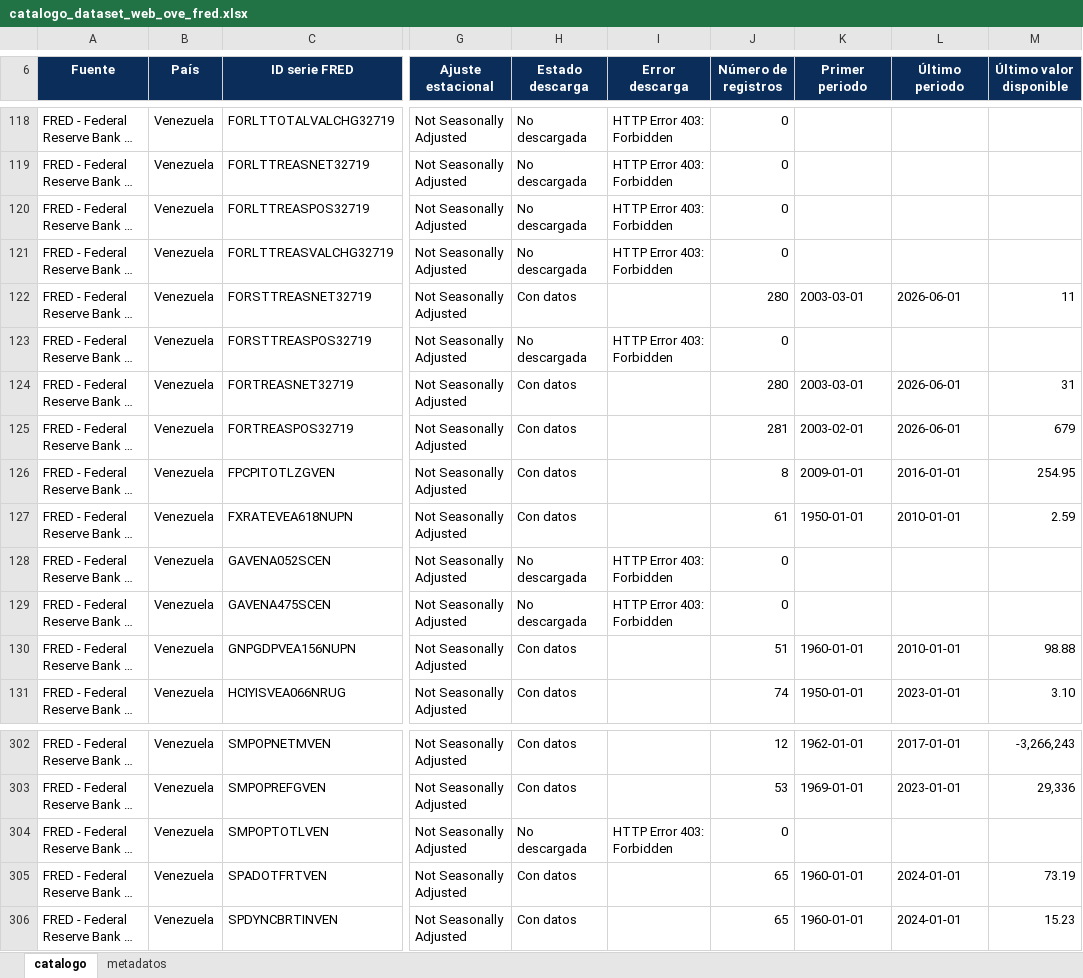
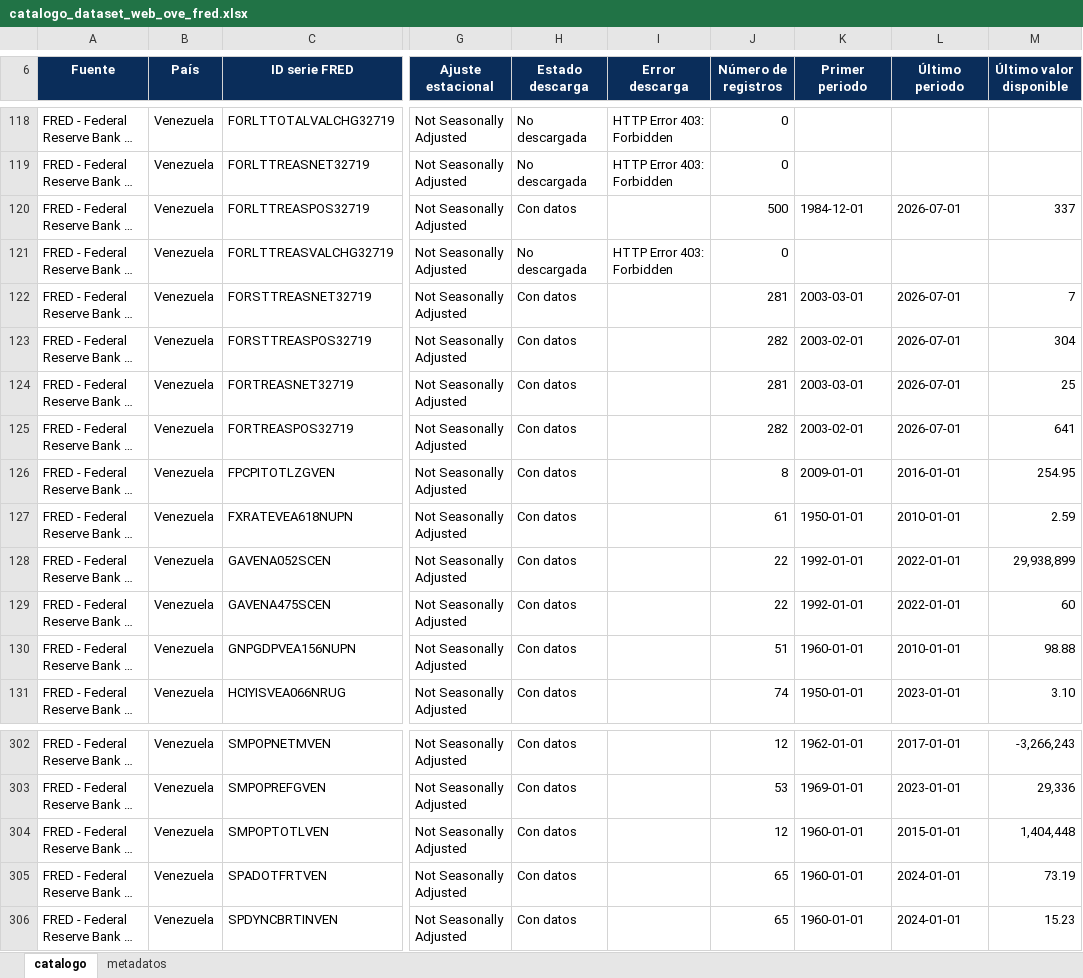
Before and after one commit to CarlosMarzol/OVE-web-github, an Excel workbook: assets/data/fred/catalog/catalogo_dataset_web_ove_fred.xlsx, sheet catalogo, drawn as a sheet; only a part is shown, gaps mark what is left out; long unchanged cells end in …; values as stored, in another font and other column widths than the file's, no borders; charts and pictures not drawn; the diff covers the shown part only; the diff names each change by its address in the sheet, - before the commit and + after, or states it on an @@ line.

```diff
--- a/assets/data/fred/catalog/catalogo_dataset_web_ove_fred.xlsx (sheet catalogo)
+++ b/assets/data/fred/catalog/catalogo_dataset_web_ove_fred.xlsx (sheet catalogo)
-H120 (Estado descarga): No descargada
+H120 (Estado descarga): Con datos
-I120 (Error descarga): HTTP Error 403: Forbidden
+I120 (Error descarga): (empty)
-J120 (Número de registros): 0
+J120 (Número de registros): 500
-K120 (Primer periodo): (empty)
+K120 (Primer periodo): 1984-12-01
-L120 (Último periodo): (empty)
+L120 (Último periodo): 2026-07-01
-M120 (Último valor disponible): (empty)
+M120 (Último valor disponible): 337
-J122 (Número de registros): 280
+J122 (Número de registros): 281
-L122 (Último periodo): 2026-06-01
+L122 (Último periodo): 2026-07-01
-M122 (Último valor disponible): 11
+M122 (Último valor disponible): 7
-H123 (Estado descarga): No descargada
+H123 (Estado descarga): Con datos
-I123 (Error descarga): HTTP Error 403: Forbidden
+I123 (Error descarga): (empty)
-J123 (Número de registros): 0
+J123 (Número de registros): 282
-K123 (Primer periodo): (empty)
+K123 (Primer periodo): 2003-02-01
-L123 (Último periodo): (empty)
+L123 (Último periodo): 2026-07-01
-M123 (Último valor disponible): (empty)
+M123 (Último valor disponible): 304
-J124 (Número de registros): 280
+J124 (Número de registros): 281
-L124:L125 (Último periodo): 2026-06-01
+L124:L125 (Último periodo): 2026-07-01
-M124 (Último valor disponible): 31
+M124 (Último valor disponible): 25
-J125 (Número de registros): 281
+J125 (Número de registros): 282
-M125 (Último valor disponible): 679
+M125 (Último valor disponible): 641
-H128:H129 (Estado descarga): No descargada
+H128:H129 (Estado descarga): Con datos
-I128:I129 (Error descarga): HTTP Error 403: Forbidden
+I128:I129 (Error descarga): (empty)
-J128:J129 (Número de registros): 0
+J128:J129 (Número de registros): 22
-K128:K129 (Primer periodo): (empty)
+K128:K129 (Primer periodo): 1992-01-01
-L128:L129 (Último periodo): (empty)
+L128:L129 (Último periodo): 2022-01-01
-M128 (Último valor disponible): (empty)
+M128 (Último valor disponible): 29,938,899
-M129 (Último valor disponible): (empty)
+M129 (Último valor disponible): 60
-H304 (Estado descarga): No descargada
+H304 (Estado descarga): Con datos
-I304 (Error descarga): HTTP Error 403: Forbidden
+I304 (Error descarga): (empty)
-J304 (Número de registros): 0
+J304 (Número de registros): 12
-K304 (Primer periodo): (empty)
+K304 (Primer periodo): 1960-01-01
-L304 (Último periodo): (empty)
+L304 (Último periodo): 2015-01-01
-M304 (Último valor disponible): (empty)
+M304 (Último valor disponible): 1,404,448
```
Also changed, not shown: 1658 edited cells elsewhere in this sheet, sheet metadatos, assets/data/indicadores-clave/ove_indicadores_clave_venezuela.xlsx, assets/data/inventario-indicadores/inventario_indicadores_ove_clasificado_temas_es.xlsx, 17 other files.
